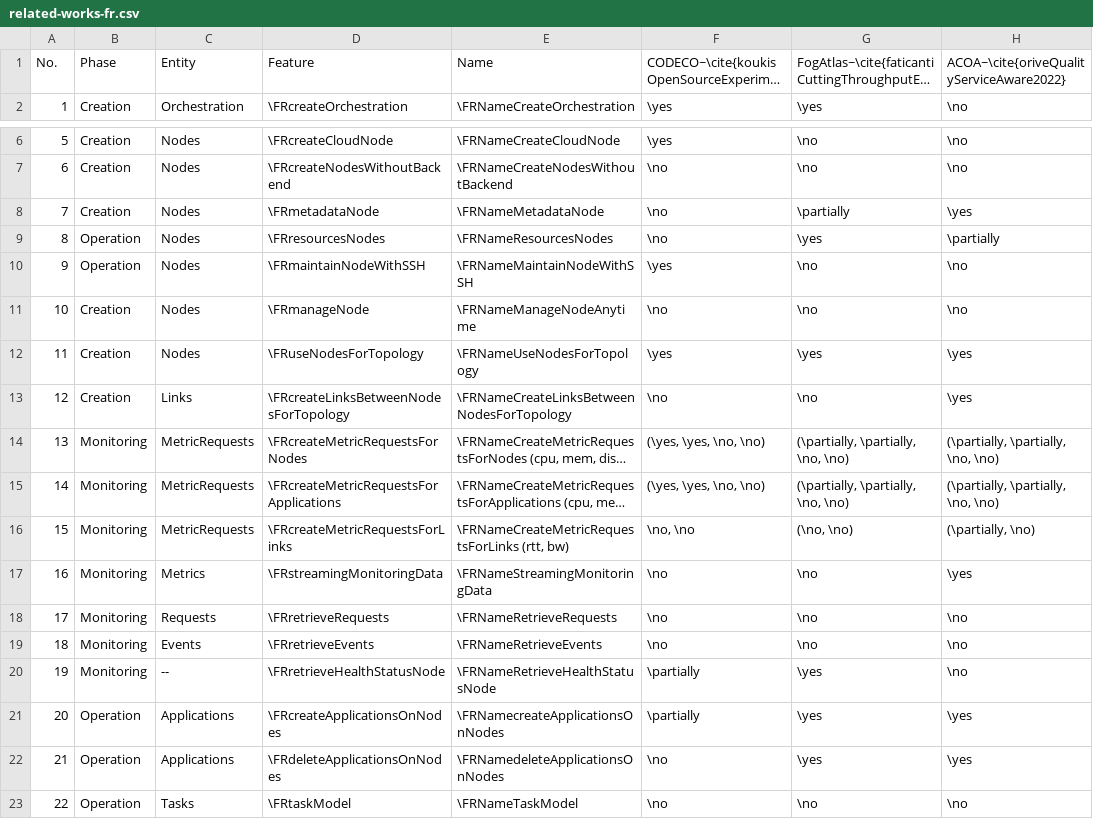
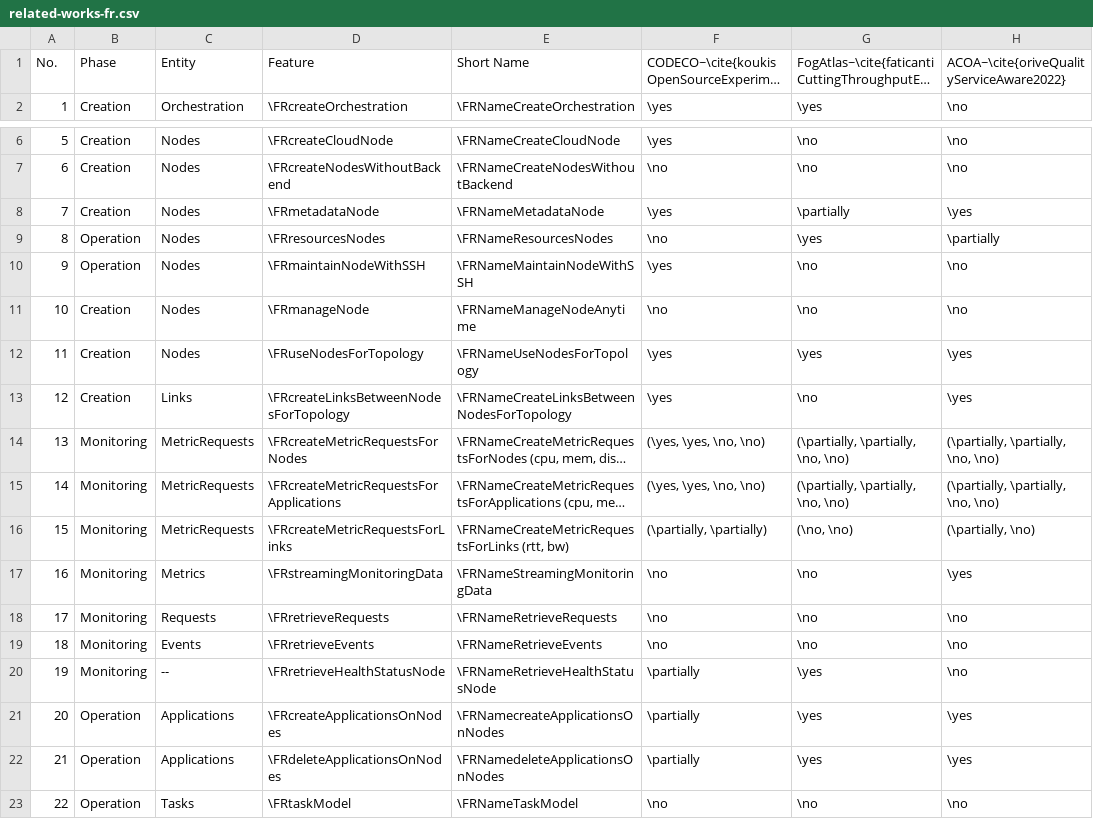
Before and after one commit to spboehm/pulceo-misc, a CSV file: slr-tables/csv/related-works-fr.csv, drawn as a sheet; only a part is shown, gaps mark what is left out; long unchanged cells end in …; the diff names each change by its address in the sheet, - before the commit and + after, or states it on an @@ line.

```diff
--- a/slr-tables/csv/related-works-fr.csv
+++ b/slr-tables/csv/related-works-fr.csv
-E1: Name
+E1: Short Name
-F8: \no
+F8: \yes
-F13: \no
+F13: \yes
-F16: \no, \no
+F16: (\partially, \partially)
-F22: \no
+F22: \partially
```
Also changed, not shown: 1 other file.
